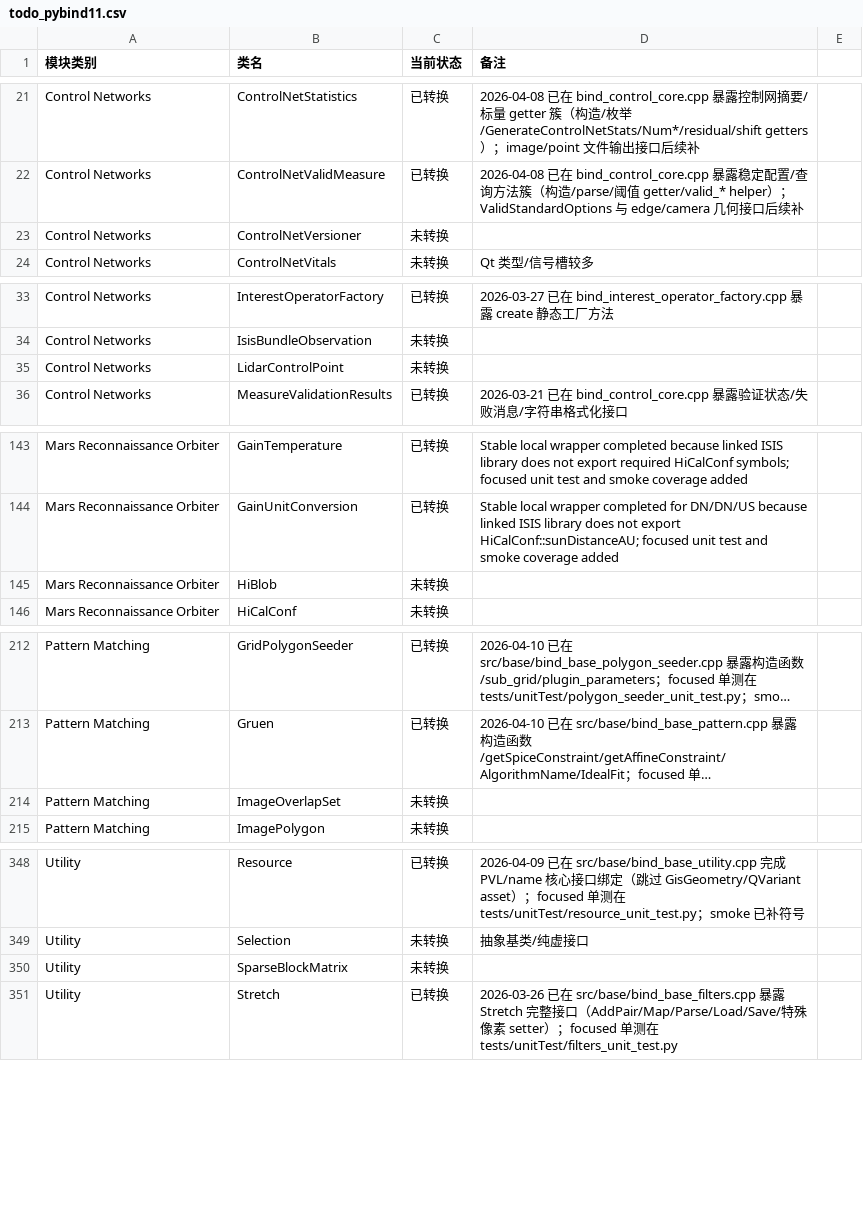
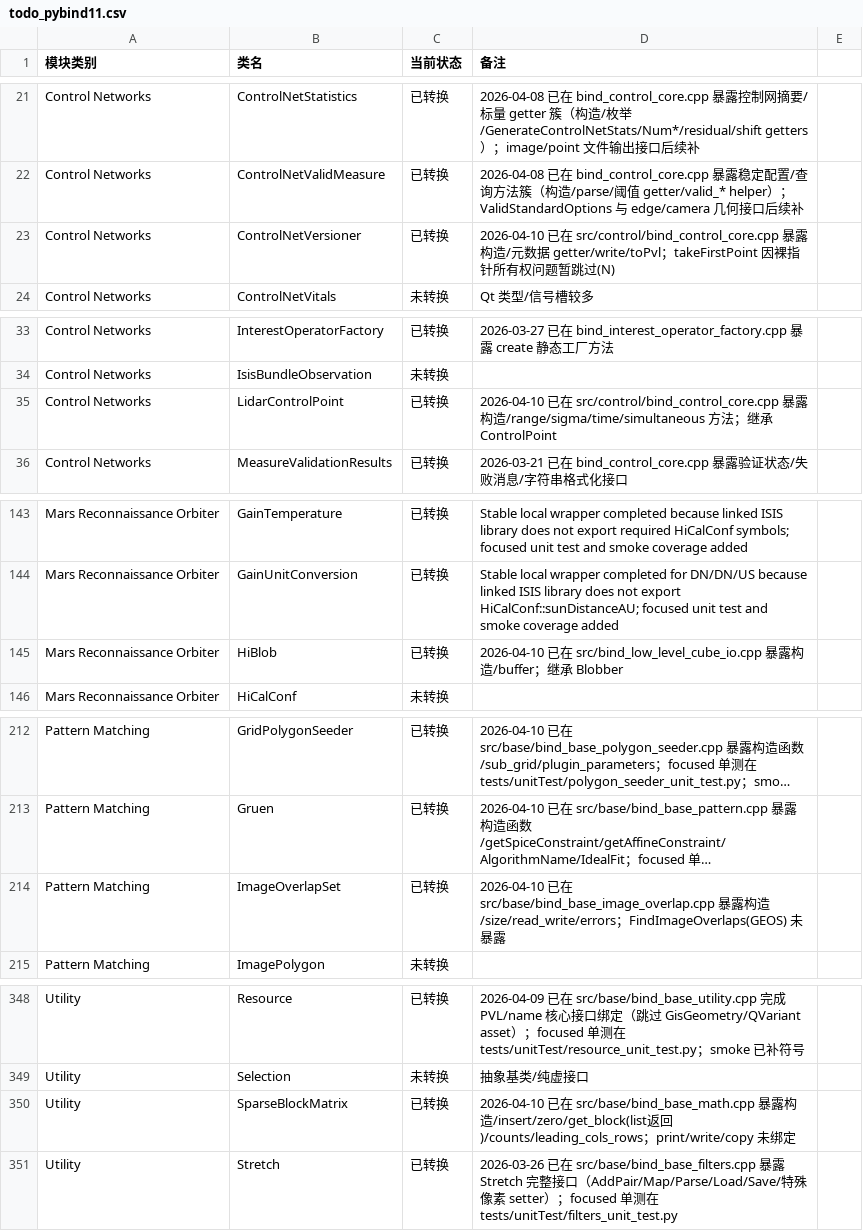
Before and after one commit to gengxun-henu/pyisis, a CSV file: todo_pybind11.csv, drawn as a sheet; only a part is shown, gaps mark what is left out; long unchanged cells end in …; the diff names each change by its address in the sheet, - before the commit and + after, or states it on an @@ line.

```diff
--- a/todo_pybind11.csv
+++ b/todo_pybind11.csv
-C23 (当前状态): 未转换
+C23 (当前状态): 已转换
-D23 (备注): (empty)
+D23 (备注): 2026-04-10 已在 src/control/bind_control_core.cpp 暴露构造/元数据 getter/write/toPvl；takeFirstPoint 因裸指针所有权问题暂跳过(N)
-C35 (当前状态): 未转换
+C35 (当前状态): 已转换
-D35 (备注): (empty)
+D35 (备注): 2026-04-10 已在 src/control/bind_control_core.cpp 暴露构造/range/sigma/time/simultaneous 方法；继承 ControlPoint
-C145 (当前状态): 未转换
+C145 (当前状态): 已转换
-D145 (备注): (empty)
+D145 (备注): 2026-04-10 已在 src/bind_low_level_cube_io.cpp 暴露构造/buffer；继承 Blobber
-C214 (当前状态): 未转换
+C214 (当前状态): 已转换
-D214 (备注): (empty)
+D214 (备注): 2026-04-10 已在 src/base/bind_base_image_overlap.cpp 暴露构造/size/read_write/errors；FindImageOverlaps(GEOS) 未暴露
-C350 (当前状态): 未转换
+C350 (当前状态): 已转换
-D350 (备注): (empty)
+D350 (备注): 2026-04-10 已在 src/base/bind_base_math.cpp 暴露构造/insert/zero/get_block(list返回)/counts/leading_cols_rows；print/write/copy 未绑定
```
Also changed, not shown: class_bind_methods_details/base_image_overlap_set_methods.csv, class_bind_methods_details/control_control_net_versioner_methods.csv, 15 other files.
